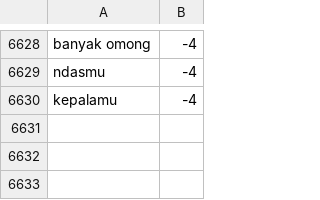
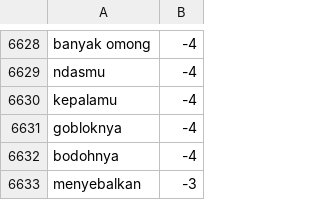
Before and after one commit to andreass7/project-analisis-sentiment, a CSV file: kamus/lexicon/lexicon_negative.csv, drawn as a sheet; only a part is shown, gaps mark what is left out.

```diff
--- a/kamus/lexicon/lexicon_negative.csv
+++ b/kamus/lexicon/lexicon_negative.csv
@@ -6630 +6630,4 @@ ndasmu, -4
 kepalamu, -4
+gobloknya, -4
+bodohnya, -4
+menyebalkan, -3
```
Also changed, not shown: 1 other file.
